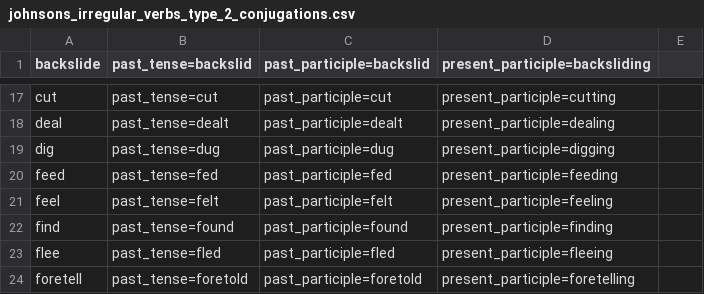
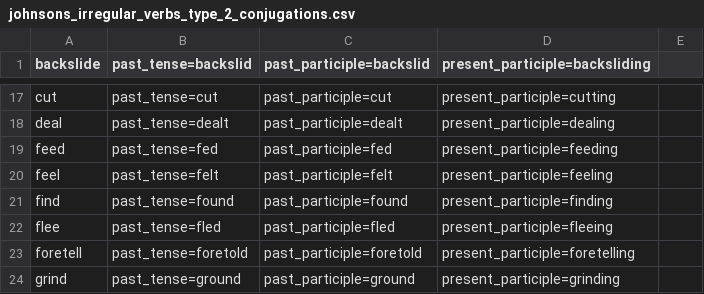
Before and after one commit to johnsonsdictionary/johnsons-dictionary, a CSV file: verbs/src/main/resources/english/irregular/en-GB/johnsons_irregular_verbs_type_2_conjugations.csv, drawn as a sheet; only a part is shown, gaps mark what is left out; the shorter side is filled out with more unchanged rows.

```diff
--- a/verbs/src/main/resources/english/irregular/en-GB/johnsons_irregular_verbs_type_2_conjugations.csv
+++ b/verbs/src/main/resources/english/irregular/en-GB/johnsons_irregular_verbs_type_2_conjugations.csv
@@ -18,3 +18,2 @@ cut,past_tense=cut,past_participle=cut,present_participle=cutting
 deal,past_tense=dealt,past_participle=dealt,present_participle=dealing
-dig,past_tense=dug,past_participle=dug,present_participle=digging
 feed,past_tense=fed,past_participle=fed,present_participle=feeding
```
Also changed, not shown: verbs/src/main/resources/english/irregular/en-GB/johnsons_irregular_verbs_type_1.csv, verbs/src/main/resources/english/irregular/en-GB/johnsons_irregular_verbs_type_1_conjugations.csv, 29 other files.
